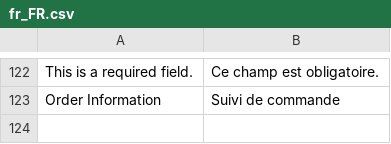
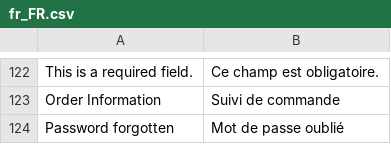
Before and after one commit to Auxioma/myca-collection, a CSV file: app/design/frontend/Myca/default/i18n/fr_FR.csv, drawn as a sheet; only a part is shown, gaps mark what is left out; the diff names each change by its address in the sheet, - before the commit and + after, or states it on an @@ line.

```diff
--- a/app/design/frontend/Myca/default/i18n/fr_FR.csv
+++ b/app/design/frontend/Myca/default/i18n/fr_FR.csv
+row 124: Password forgotten | Mot de passe oublié
```
Also changed, not shown: 4 other files.
